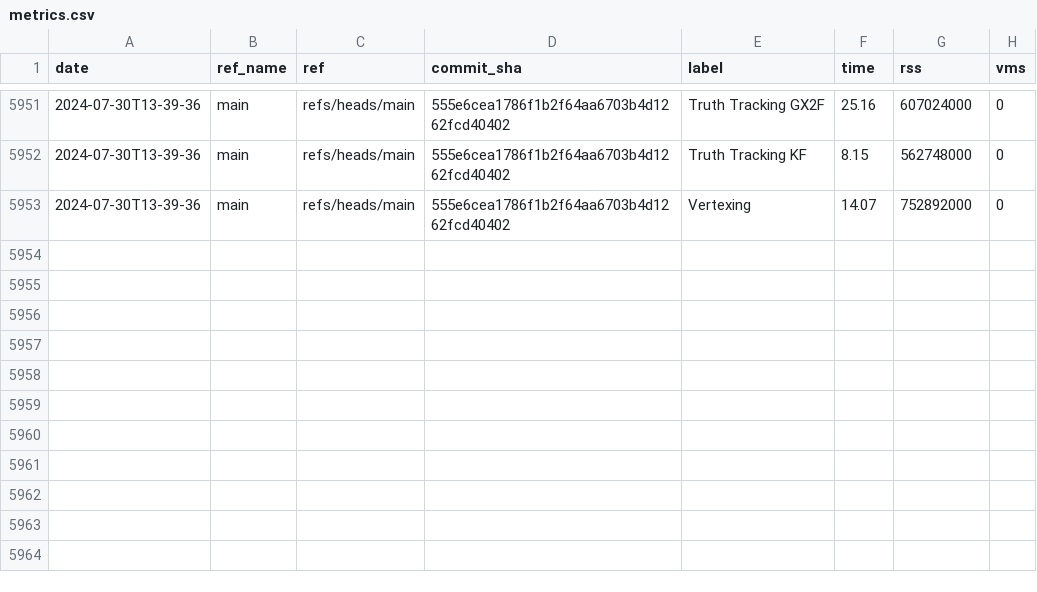
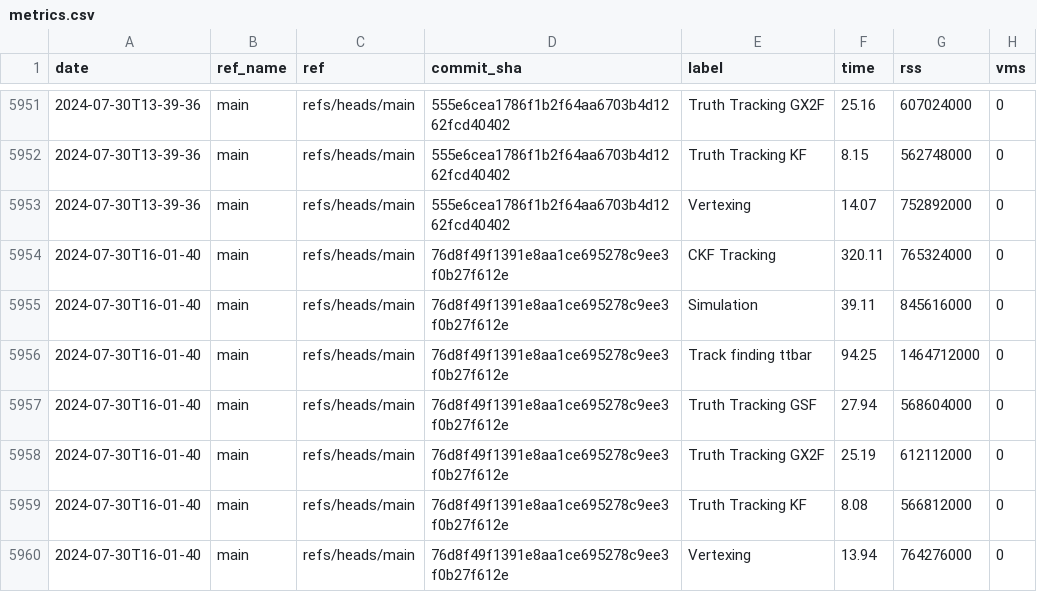
Before and after one commit to acts-project/runtime_metrics, a CSV file: metrics.csv, drawn as a sheet; only a part is shown, gaps mark what is left out.

```diff
--- a/metrics.csv
+++ b/metrics.csv
@@ -5953 +5953,8 @@ date,ref_name,ref,commit_sha,label,time,rss,vms
 2024-07-30T13-39-36,main,refs/heads/main,555e6cea1786f1b2f64aa6703b4d1262fcd40402,Vertexing,14.07,752892000,0
+2024-07-30T16-01-40,main,refs/heads/main,76d8f49f1391e8aa1ce695278c9ee3f0b27f612e,CKF Tracking,320.11,765324000,0
+2024-07-30T16-01-40,main,refs/heads/main,76d8f49f1391e8aa1ce695278c9ee3f0b27f612e,Simulation,39.11,845616000,0
+2024-07-30T16-01-40,main,refs/heads/main,76d8f49f1391e8aa1ce695278c9ee3f0b27f612e,Track finding ttbar,94.25,1464712000,0
+2024-07-30T16-01-40,main,refs/heads/main,76d8f49f1391e8aa1ce695278c9ee3f0b27f612e,Truth Tracking GSF,27.94,568604000,0
+2024-07-30T16-01-40,main,refs/heads/main,76d8f49f1391e8aa1ce695278c9ee3f0b27f612e,Truth Tracking GX2F,25.19,612112000,0
+2024-07-30T16-01-40,main,refs/heads/main,76d8f49f1391e8aa1ce695278c9ee3f0b27f612e,Truth Tracking KF,8.08,566812000,0
+2024-07-30T16-01-40,main,refs/heads/main,76d8f49f1391e8aa1ce695278c9ee3f0b27f612e,Vertexing,13.94,764276000,0
```
